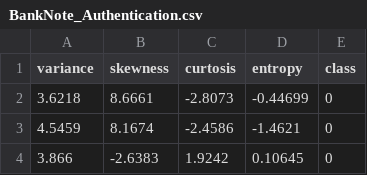
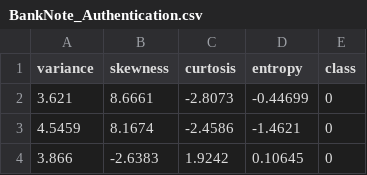
Before and after one commit to MarcelSiebes/container_ml, a CSV file: workdir_model_training/data/BankNote_Authentication.csv, drawn as a sheet; only a part is shown.

Commit message:
data aanpassing

```diff
--- a/workdir_model_training/data/BankNote_Authentication.csv
+++ b/workdir_model_training/data/BankNote_Authentication.csv
@@ -1,3 +1,3 @@
 variance,skewness,curtosis,entropy,class
-3.6218,8.6661,-2.8073,-0.44699,0
+3.621,8.6661,-2.8073,-0.44699,0
 4.5459,8.1674,-2.4586,-1.4621,0
```
